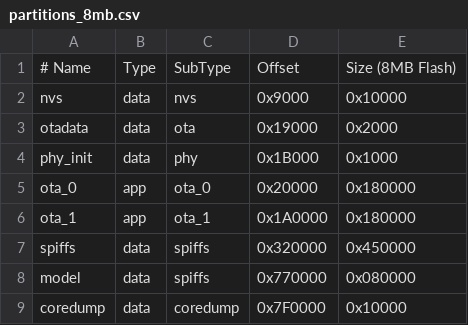
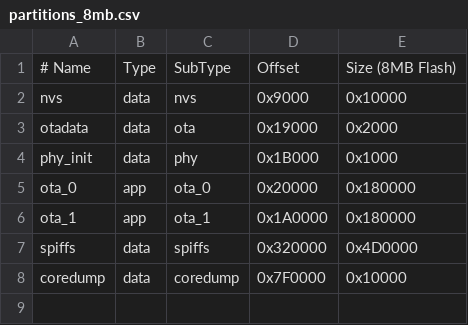
Before and after one commit to Openbeetles/beetles, a CSV file: partitions_8mb.csv, drawn as a sheet.

```diff
--- a/partitions_8mb.csv
+++ b/partitions_8mb.csv
@@ -6,4 +6,3 @@ ota_0,     app,  ota_0,   0x20000,  0x180000
 ota_1,     app,  ota_1,   0x1A0000, 0x180000
-spiffs,    data, spiffs,  0x320000, 0x450000
-model,     data, spiffs,  0x770000, 0x080000
+spiffs,    data, spiffs,  0x320000, 0x4D0000
 coredump,  data, coredump,0x7F0000, 0x10000
```
Also changed, not shown: partitions.csv, partitions_32mb.csv, 36 other files.
